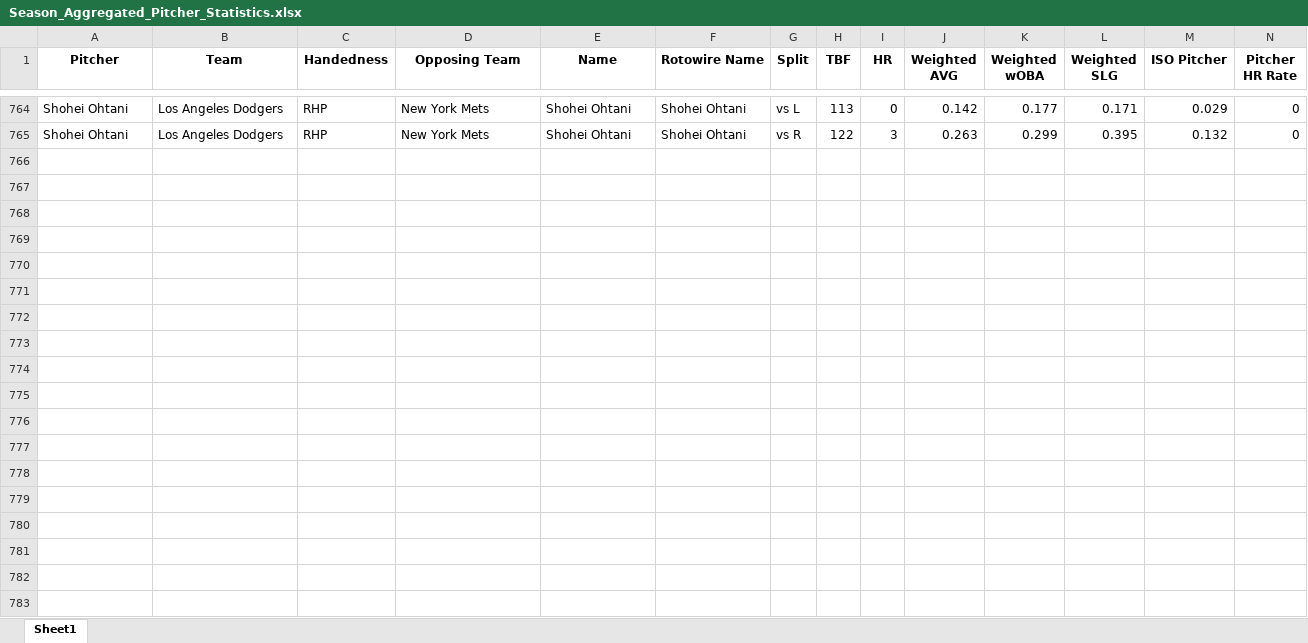
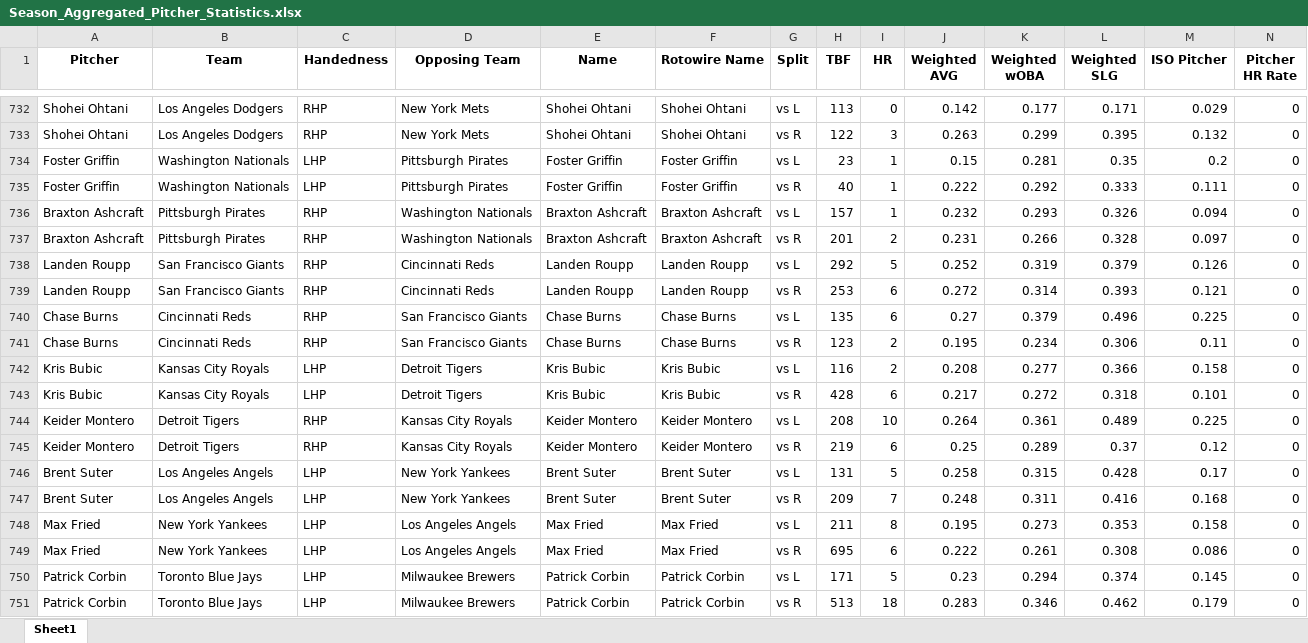
Before and after one commit to mtdewrocks/sports-analytics, an Excel workbook: backend/data/mlb/Season_Aggregated_Pitcher_Statistics.xlsx, sheet Sheet1, drawn as a sheet; only a part is shown, gaps mark what is left out; values as stored, in another font and other column widths than the file's, no borders; rows hold the shown columns only; the diff covers the shown part only; the diff names each change by its address in the sheet, - before the commit and + after, or states it on an @@ line.

```diff
--- a/backend/data/mlb/Season_Aggregated_Pitcher_Statistics.xlsx (sheet Sheet1)
+++ b/backend/data/mlb/Season_Aggregated_Pitcher_Statistics.xlsx (sheet Sheet1)
+row 734: Foster Griffin | Washington Nationals | LHP | Pittsburgh Pirates | Foster Griffin | Foster Griffin | vs L | 23 | 1 | 0.15 | 0.281 | 0.35 | 0.2 | 0
+row 735: Foster Griffin | Washington Nationals | LHP | Pittsburgh Pirates | Foster Griffin | Foster Griffin | vs R | 40 | 1 | 0.222 | 0.292 | 0.333 | 0.111 | 0
+row 736: Braxton Ashcraft | Pittsburgh Pirates | RHP | Washington Nationals | Braxton Ashcraft | Braxton Ashcraft | vs L | 157 | 1 | 0.232 | 0.293 | 0.326 | 0.094 | 0
+row 737: Braxton Ashcraft | Pittsburgh Pirates | RHP | Washington Nationals | Braxton Ashcraft | Braxton Ashcraft | vs R | 201 | 2 | 0.231 | 0.266 | 0.328 | 0.097 | 0
+row 738: Landen Roupp | San Francisco Giants | RHP | Cincinnati Reds | Landen Roupp | Landen Roupp | vs L | 292 | 5 | 0.252 | 0.319 | 0.379 | 0.126 | 0
+row 739: Landen Roupp | San Francisco Giants | RHP | Cincinnati Reds | Landen Roupp | Landen Roupp | vs R | 253 | 6 | 0.272 | 0.314 | 0.393 | 0.121 | 0
+row 740: Chase Burns | Cincinnati Reds | RHP | San Francisco Giants | Chase Burns | Chase Burns | vs L | 135 | 6 | 0.27 | 0.379 | 0.496 | 0.225 | 0
+row 741: Chase Burns | Cincinnati Reds | RHP | San Francisco Giants | Chase Burns | Chase Burns | vs R | 123 | 2 | 0.195 | 0.234 | 0.306 | 0.11 | 0
+row 742: Kris Bubic | Kansas City Royals | LHP | Detroit Tigers | Kris Bubic | Kris Bubic | vs L | 116 | 2 | 0.208 | 0.277 | 0.366 | 0.158 | 0
+row 743: Kris Bubic | Kansas City Royals | LHP | Detroit Tigers | Kris Bubic | Kris Bubic | vs R | 428 | 6 | 0.217 | 0.272 | 0.318 | 0.101 | 0
+row 744: Keider Montero | Detroit Tigers | RHP | Kansas City Royals | Keider Montero | Keider Montero | vs L | 208 | 10 | 0.264 | 0.361 | 0.489 | 0.225 | 0
+row 745: Keider Montero | Detroit Tigers | RHP | Kansas City Royals | Keider Montero | Keider Montero | vs R | 219 | 6 | 0.25 | 0.289 | 0.37 | 0.12 | 0
+row 746: Brent Suter | Los Angeles Angels | LHP | New York Yankees | Brent Suter | Brent Suter | vs L | 131 | 5 | 0.258 | 0.315 | 0.428 | 0.17 | 0
+row 747: Brent Suter | Los Angeles Angels | LHP | New York Yankees | Brent Suter | Brent Suter | vs R | 209 | 7 | 0.248 | 0.311 | 0.416 | 0.168 | 0
+row 748: Max Fried | New York Yankees | LHP | Los Angeles Angels | Max Fried | Max Fried | vs L | 211 | 8 | 0.195 | 0.273 | 0.353 | 0.158 | 0
+row 749: Max Fried | New York Yankees | LHP | Los Angeles Angels | Max Fried | Max Fried | vs R | 695 | 6 | 0.222 | 0.261 | 0.308 | 0.086 | 0
+row 750: Patrick Corbin | Toronto Blue Jays | LHP | Milwaukee Brewers | Patrick Corbin | Patrick Corbin | vs L | 171 | 5 | 0.23 | 0.294 | 0.374 | 0.145 | 0
+row 751: Patrick Corbin | Toronto Blue Jays | LHP | Milwaukee Brewers | Patrick Corbin | Patrick Corbin | vs R | 513 | 18 | 0.283 | 0.346 | 0.462 | 0.179 | 0
```
Also changed, not shown: 20 added rows and 32 removed rows elsewhere in this sheet, backend/data/mlb/Combined_Daily_Data.xlsx, backend/data/mlb/Last_Week_Stats.xlsx, 5 other files.
